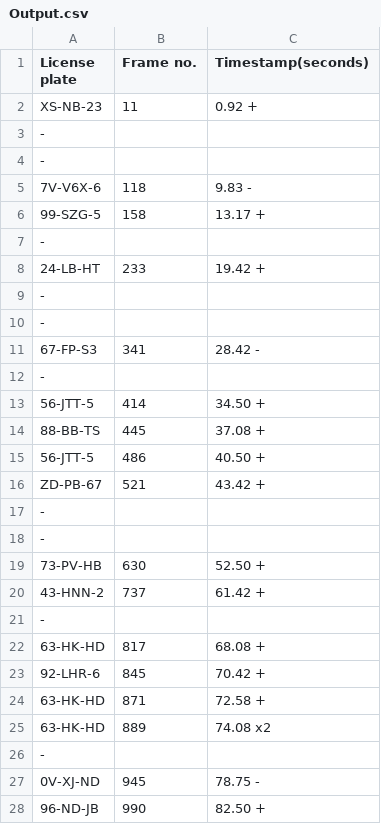
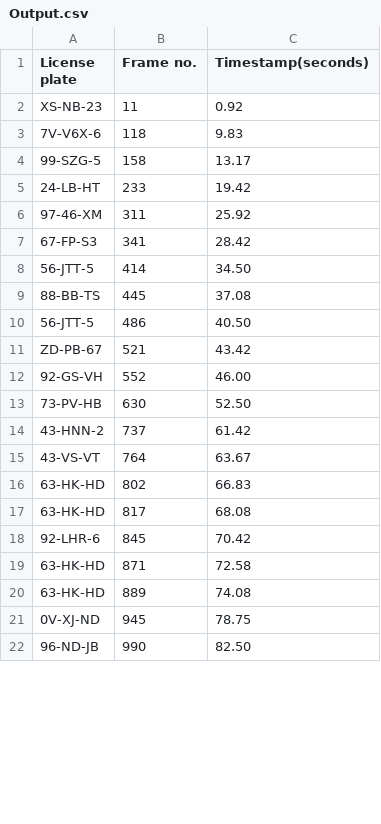
Before and after one commit to FabianRadomski/Image-Processing, a CSV file: Output.csv, drawn as a sheet; only a part is shown; the diff covers the shown part only.

```diff
--- a/Output.csv
+++ b/Output.csv
@@ -1,28 +1,22 @@
 License plate,Frame no.,Timestamp(seconds)
-XS-NB-23,11,0.92  +
--
--
-7V-V6X-6,118,9.83 -
-99-SZG-5,158,13.17 +
--
-24-LB-HT,233,19.42 +
--
--
-67-FP-S3,341,28.42 -
--
-56-JTT-5,414,34.50 +
-88-BB-TS,445,37.08 +
-56-JTT-5,486,40.50 +
-ZD-PB-67,521,43.42 +
--
--
-73-PV-HB,630,52.50 +
-43-HNN-2,737,61.42 +
--
-63-HK-HD,817,68.08 +
-92-LHR-6,845,70.42 +
-63-HK-HD,871,72.58 +
-63-HK-HD,889,74.08 x2
--
-0V-XJ-ND,945,78.75 -
-96-ND-JB,990,82.50 +
+XS-NB-23,11,0.92
+7V-V6X-6,118,9.83
+99-SZG-5,158,13.17
+24-LB-HT,233,19.42
+97-46-XM,311,25.92
+67-FP-S3,341,28.42
+56-JTT-5,414,34.50
+88-BB-TS,445,37.08
+56-JTT-5,486,40.50
+ZD-PB-67,521,43.42
+92-GS-VH,552,46.00
+73-PV-HB,630,52.50
+43-HNN-2,737,61.42
+43-VS-VT,764,63.67
+63-HK-HD,802,66.83
+63-HK-HD,817,68.08
+92-LHR-6,845,70.42
+63-HK-HD,871,72.58
+63-HK-HD,889,74.08
+0V-XJ-ND,945,78.75
+96-ND-JB,990,82.50
```
Also changed, not shown: 2 added rows, 4 removed rows and 9 edited cells elsewhere in this file, 3 other files.
